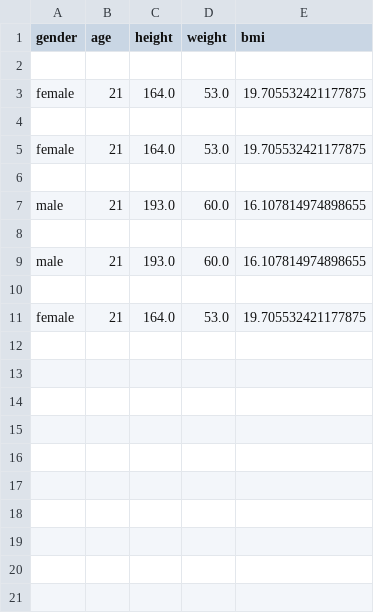
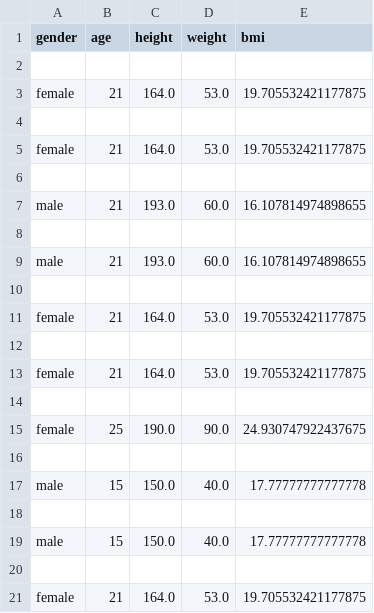
Before and after one commit to Devahime/pytls2023_xinsanic, a CSV file: data.csv, drawn as a sheet.

Commit message:
comment + data from csv

```diff
--- a/data.csv
+++ b/data.csv
@@ -11 +11,11 @@ male;21;193.0;60.0;16.107814974898655
 female;21;164.0;53.0;19.705532421177875
+
+female;21;164.0;53.0;19.705532421177875
+
+female;25;190.0;90.0;24.930747922437675
+
+male;15;150.0;40.0;17.77777777777778
+
+male;15;150.0;40.0;17.77777777777778
+
+female;21;164.0;53.0;19.705532421177875
```
Also changed, not shown: 1 other file.
